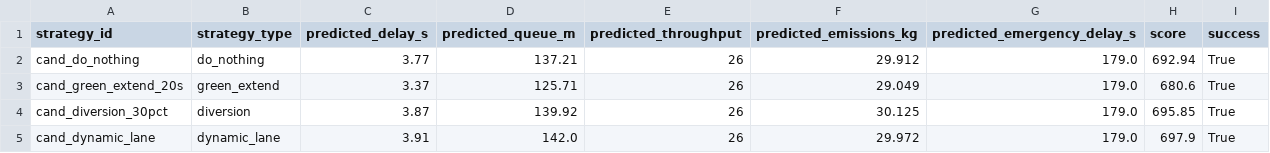
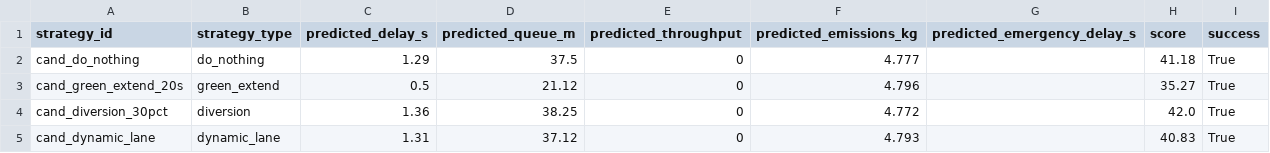
Before and after one commit to aashishniranjanb/NEXUS-TWIN, a CSV file: results/scenario_results.csv, drawn as a sheet.

```diff
--- a/results/scenario_results.csv
+++ b/results/scenario_results.csv
@@ -1,5 +1,5 @@
 strategy_id,strategy_type,predicted_delay_s,predicted_queue_m,predicted_throughput,predicted_emissions_kg,predicted_emergency_delay_s,score,success
-cand_do_nothing,do_nothing,3.77,137.21,26,29.912,179.0,692.94,True
-cand_green_extend_20s,green_extend,3.37,125.71,26,29.049,179.0,680.6,True
-cand_diversion_30pct,diversion,3.87,139.92,26,30.125,179.0,695.85,True
-cand_dynamic_lane,dynamic_lane,3.91,142.0,26,29.972,179.0,697.9,True
+cand_do_nothing,do_nothing,1.29,37.5,0,4.777,,41.18,True
+cand_green_extend_20s,green_extend,0.5,21.12,0,4.796,,35.27,True
+cand_diversion_30pct,diversion,1.36,38.25,0,4.772,,42.0,True
+cand_dynamic_lane,dynamic_lane,1.31,37.12,0,4.793,,40.83,True
```
Also changed, not shown: 5 other files.
